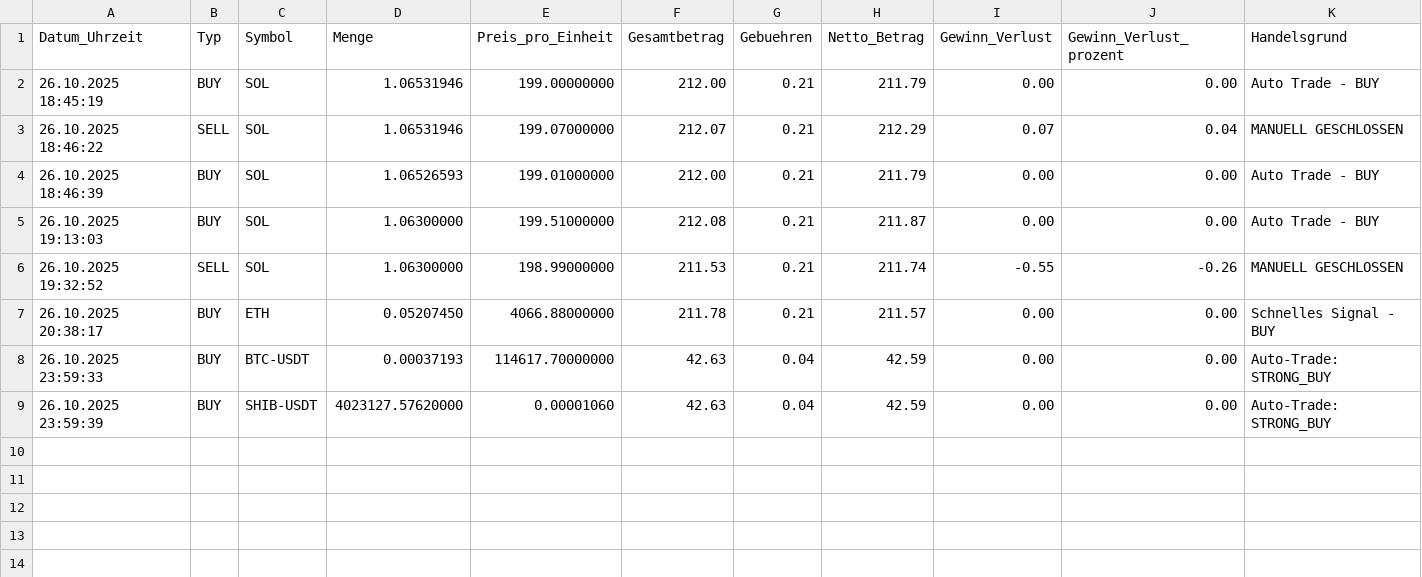
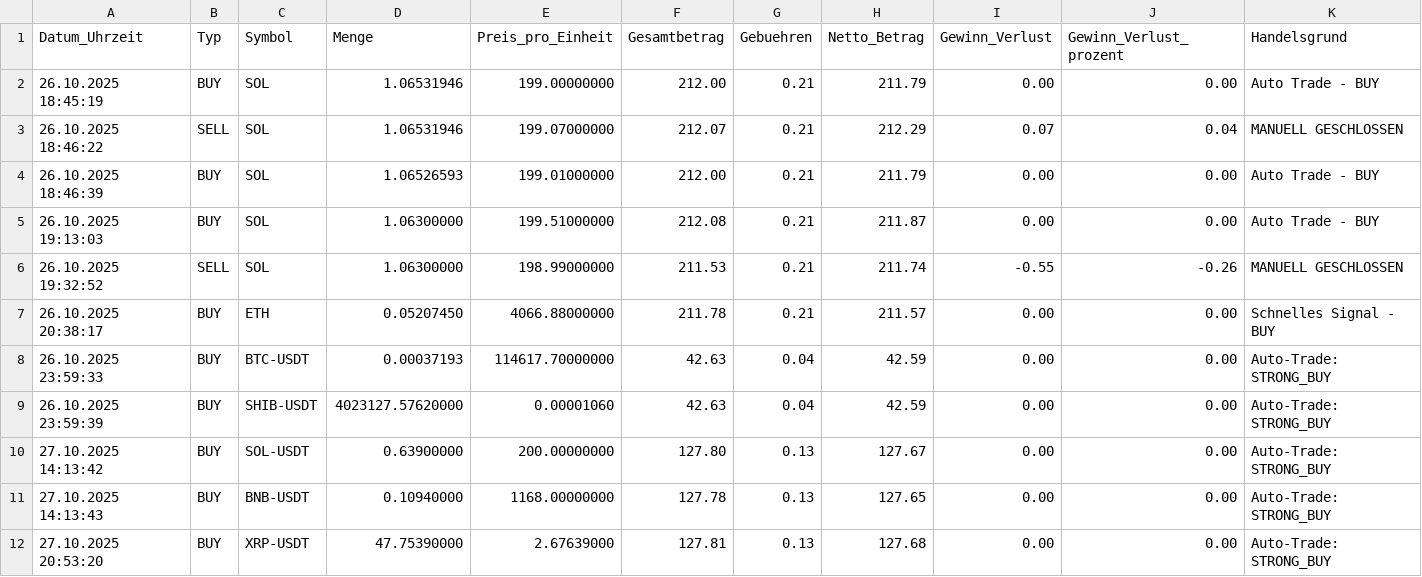
Before and after one commit to Markus2807/Python_KuCoin_TradingBot, a CSV file: trade_logs/trades_finanzamt.csv, drawn as a sheet; only a part is shown; rows hold the shown columns only; the diff names each change by its address in the sheet, - before the commit and + after, or states it on an @@ line.

```diff
--- a/trade_logs/trades_finanzamt.csv
+++ b/trade_logs/trades_finanzamt.csv
+row 10: 27.10.2025 14:13:42 | BUY | SOL-USDT | 0.63900000 | 200.00000000 | 127.80 | 0.13 | 127.67 | 0.00 | 0.00 | Auto-Trade: STRONG_BUY
+row 11: 27.10.2025 14:13:43 | BUY | BNB-USDT | 0.10940000 | 1168.00000000 | 127.78 | 0.13 | 127.65 | 0.00 | 0.00 | Auto-Trade: STRONG_BUY
+row 12: 27.10.2025 20:53:20 | BUY | XRP-USDT | 47.75390000 | 2.67639000 | 127.81 | 0.13 | 127.68 | 0.00 | 0.00 | Auto-Trade: STRONG_BUY
```
Also changed, not shown: 9 other files.
